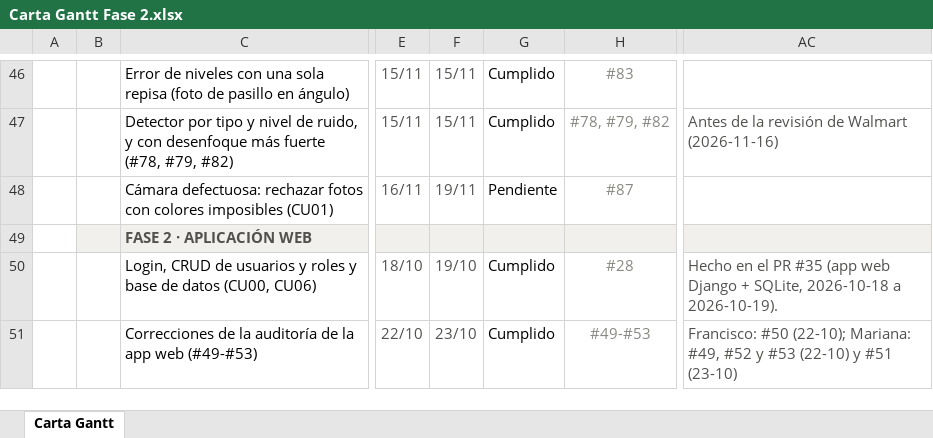
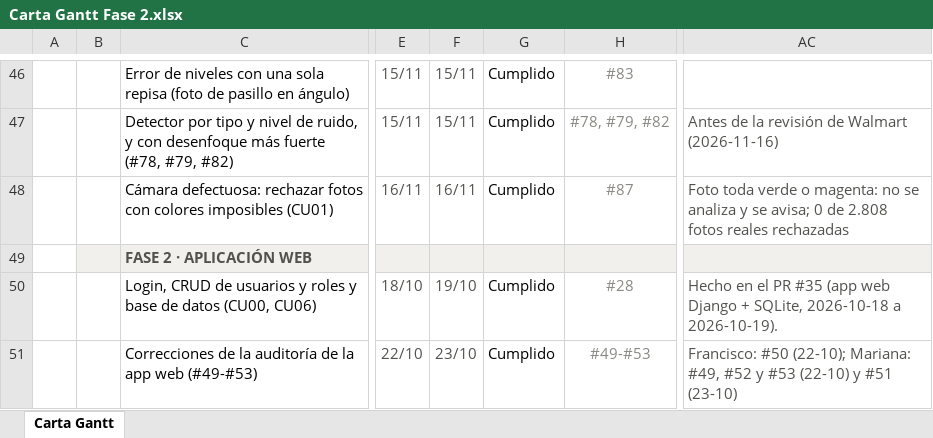
Before and after one commit to marcianabun/capstone, an Excel workbook: Fase 2/Evidencias Proyecto/Evidencias de documentación/Gestion/Carta Gantt Fase 2.xlsx, sheet Carta Gantt, drawn as a sheet; only a part is shown, gaps mark what is left out; values as stored, in another font and other column widths than the file's, no borders; conditional formats not drawn; the diff names each change by its address in the sheet, - before the commit and + after, or states it on an @@ line.

Commit message:
feat: no analiza la foto de una cámara defectuosa, toda verde o magenta (#87)
Excepción 1a del CU01, lo único que le faltaba. camera_fault() rechaza
la foto si un canal domina más de 2 veces a los otros. El umbral se
midió en 4.800 fotos reales de góndolas (el tinte más alto fue 1,16 en
verde y 1,42 en magenta): 0 de 2.808 fotos reales rechazadas y las 90
fotos de Kaggle teñidas detectadas (COR-05). En la app web la foto no
se analiza, se avisa «Posible cámara defectuosa», queda una advertencia
en el registro y la alerta abierta no cambia. Una foto negra o plana
sigue siendo «sin productos» (#52).

Al día la plantilla y el diagrama del C.U 01, docs/cambios-cu.md, el
plan de pruebas, la especificación técnica, README, PRODUCT.md, la
auditoría, los manuales del Administrador y del Jefe de Salón (también
con el aviso de góndola tapada del #77, que faltaba), el instructivo,
PROGRESS.md, la Carta Gantt y los backlogs.

```diff
--- a/Fase 2/Evidencias Proyecto/Evidencias de documentación/Gestion/Carta Gantt Fase 2.xlsx (sheet Carta Gantt)
+++ b/Fase 2/Evidencias Proyecto/Evidencias de documentación/Gestion/Carta Gantt Fase 2.xlsx (sheet Carta Gantt)
-F48: 19/11
+F48: 16/11
-G48: Pendiente
+G48: Cumplido
-AC48: (empty)
+AC48: Foto toda verde o magenta: no se analiza y se avisa; 0 de 2.808 fotos reales rechazadas
```
Also changed, not shown: 19 other files.
